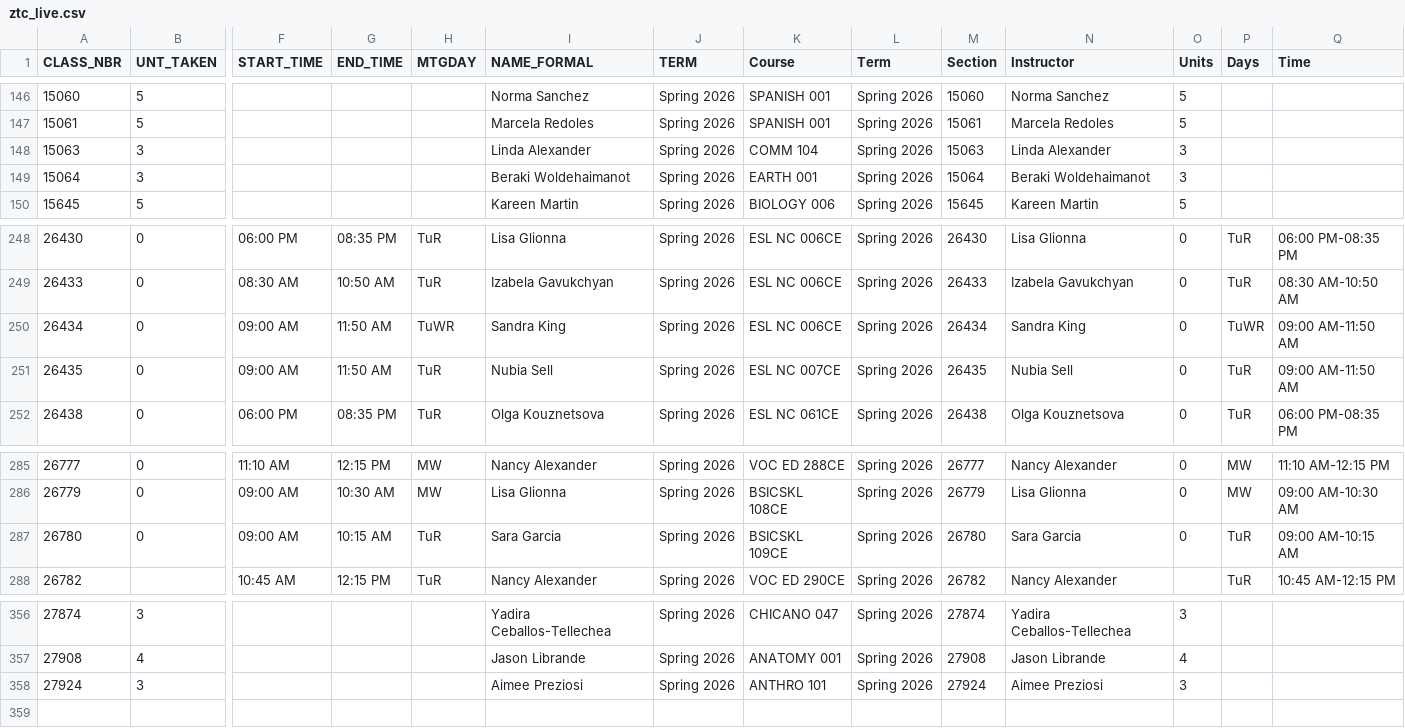
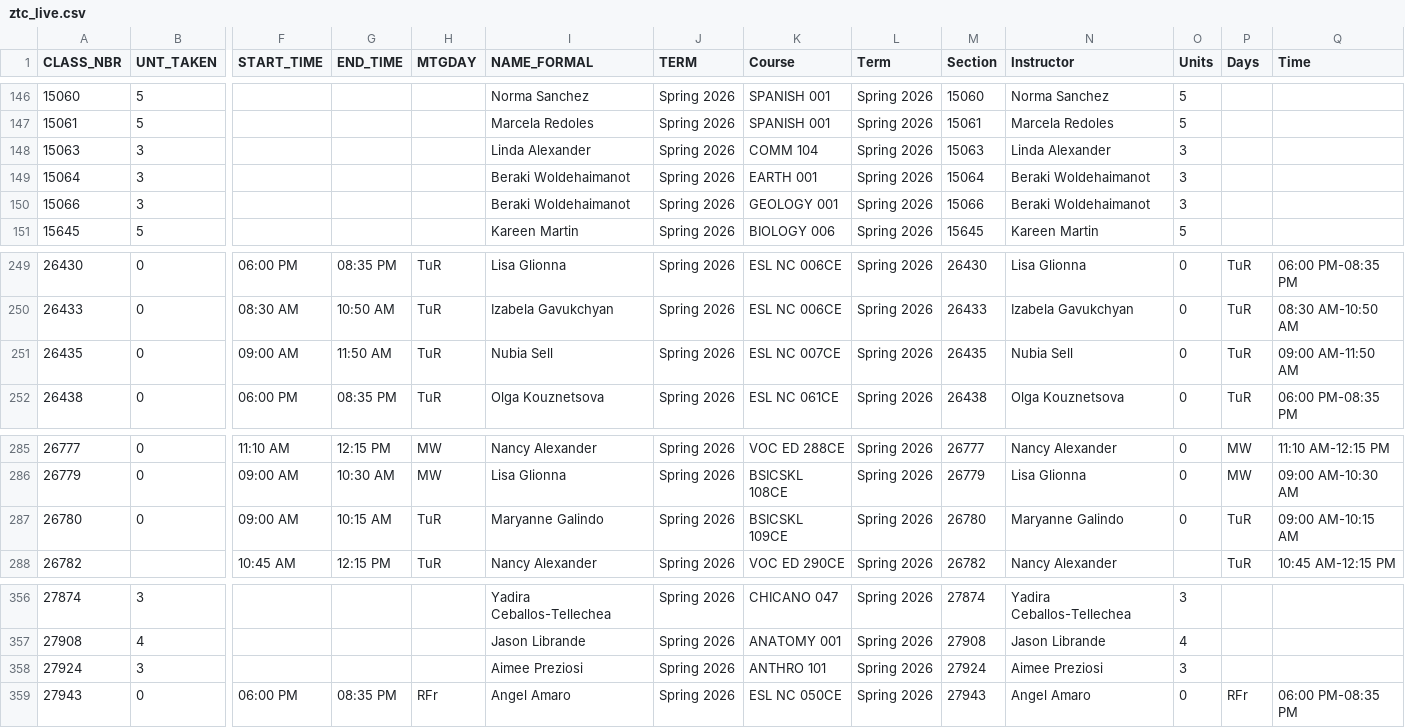
Before and after one commit to West-Los-Angeles-College/ztc, a CSV file: ztc_live.csv, drawn as a sheet; only a part is shown, gaps mark what is left out; removed rows and columns are numbered as before the commit, all else as after; rows hold the shown columns only; the diff names each change by its address in the sheet, - before the commit and + after, or states it on an @@ line.

Commit message:
Daily Commit -- 2026-02-04

```diff
--- a/ztc_live.csv
+++ b/ztc_live.csv
+row 150: 15066 | 3 |  |  |  | Beraki Woldehaimanot | Spring 2026 | GEOLOGY 001 | Spring 2026 | 15066 | Beraki Woldehaimanot | 3
-row 250: 26434 | 0 | 09:00 AM | 11:50 AM | TuWR | Sandra King | Spring 2026 | ESL NC 006CE | Spring 2026 | 26434 | Sandra King | 0 | TuWR | 09:00 AM-11:50 AM
-I287 (NAME_FORMAL): Sara Garcia
+I287 (NAME_FORMAL): Maryanne Galindo
-N287 (Instructor): Sara Garcia
+N287 (Instructor): Maryanne Galindo
+row 359: 27943 | 0 | 06:00 PM | 08:35 PM | RFr | Angel Amaro | Spring 2026 | ESL NC 050CE | Spring 2026 | 27943 | Angel Amaro | 0 | RFr | 06:00 PM-08:35 PM
```
